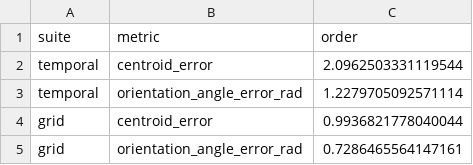
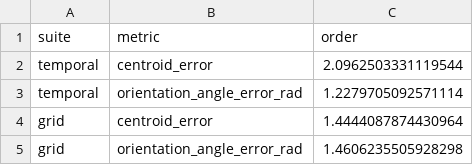
Before and after one commit to adfboyd/multi_ellip, a CSV file: studies/single_body_endpoint_convergence/single_body_endpoint_convergence_self_t10_orders.csv (was studies/single_body_endpoint_convergence/single_body_endpoint_convergence_orders.csv), drawn as a sheet.

Commit message:
Add exact single-body convergence variants

```diff
--- a/studies/single_body_endpoint_convergence/single_body_endpoint_convergence_orders.csv
+++ b/studies/single_body_endpoint_convergence/single_body_endpoint_convergence_self_t10_orders.csv
@@ -3,3 +3,3 @@ temporal,centroid_error,2.0962503331119544
 temporal,orientation_angle_error_rad,1.2279705092571114
-grid,centroid_error,0.9936821778040044
-grid,orientation_angle_error_rad,0.7286465564147161
+grid,centroid_error,1.4444087874430964
+grid,orientation_angle_error_rad,1.4606235505928298
```
Also changed, not shown: 14 other files.
